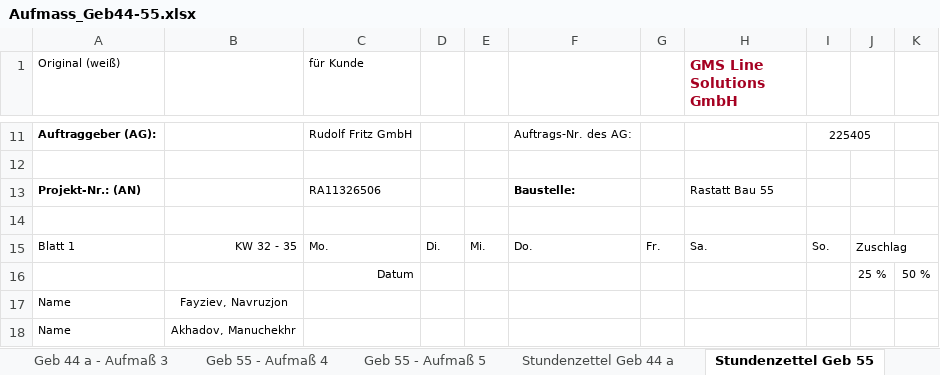
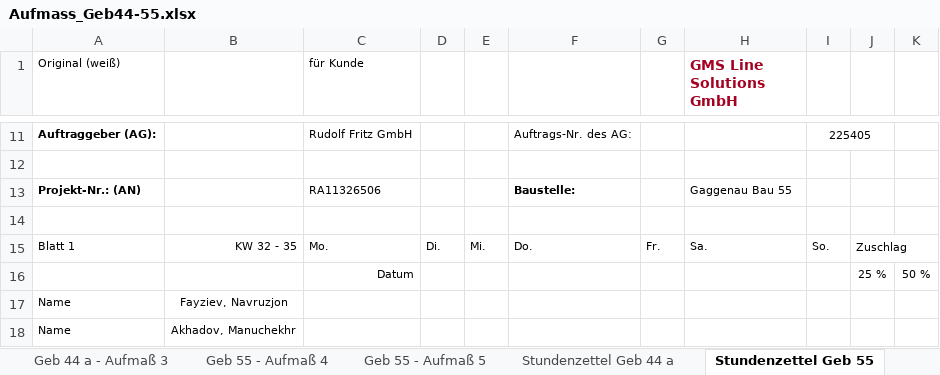
Before and after one commit to infopostpm-oss/https-github.com-bleave-trade-guardian-overlay, an Excel workbook: aufmass/Aufmass_Geb44-55.xlsx, sheet Stundenzettel Geb 55, drawn as a sheet; only a part is shown, gaps mark what is left out; values as stored, in another font and other column widths than the file's, no borders; charts and pictures not drawn; the diff names each change by its address in the sheet, - before the commit and + after, or states it on an @@ line.

```diff
--- a/aufmass/Aufmass_Geb44-55.xlsx (sheet Stundenzettel Geb 55)
+++ b/aufmass/Aufmass_Geb44-55.xlsx (sheet Stundenzettel Geb 55)
-H13 (GMS Line Solutions GmbH): Rastatt Bau 55
+H13 (GMS Line Solutions GmbH): Gaggenau Bau 55
```
Also changed, not shown: sheet Geb 55 - Aufmaß 5, sheet Geb 55 - Aufmaß 4, sheet Geb 44 a - Aufmaß 3, sheet Geb 44 a - Aufmaß 2, sheet Geb 44 a - Aufmaß 1, sheet Stundenzettel Geb 44 a, 1 other file.
